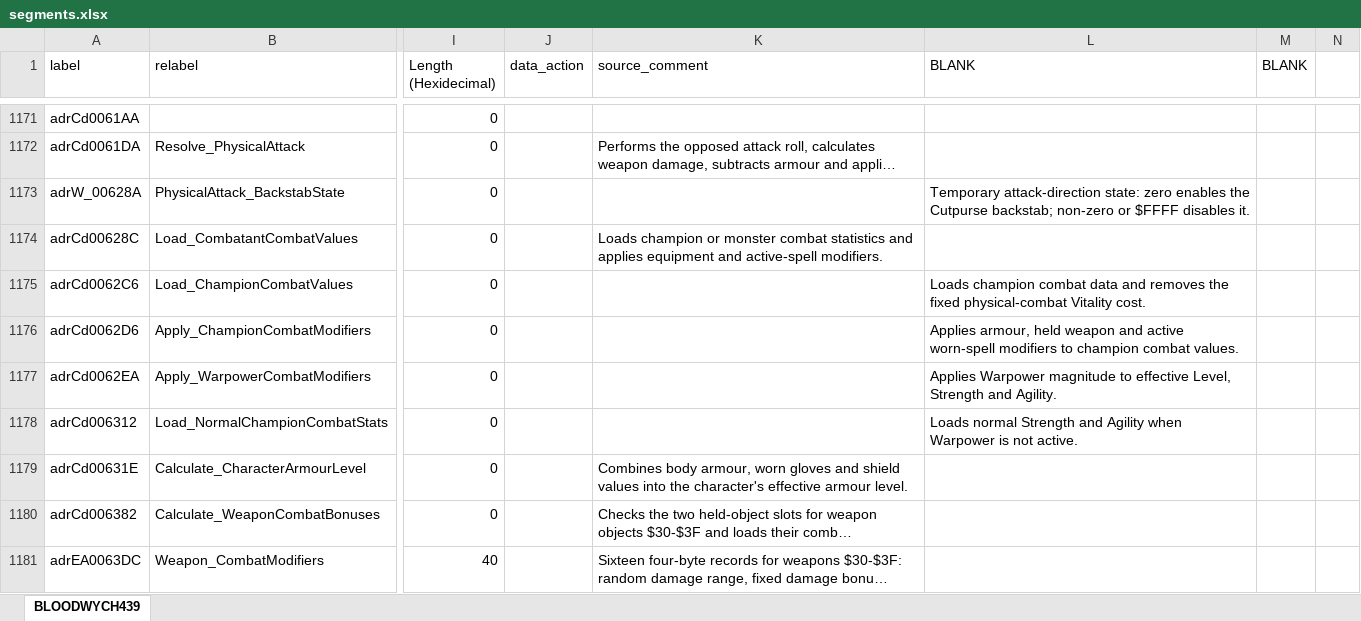
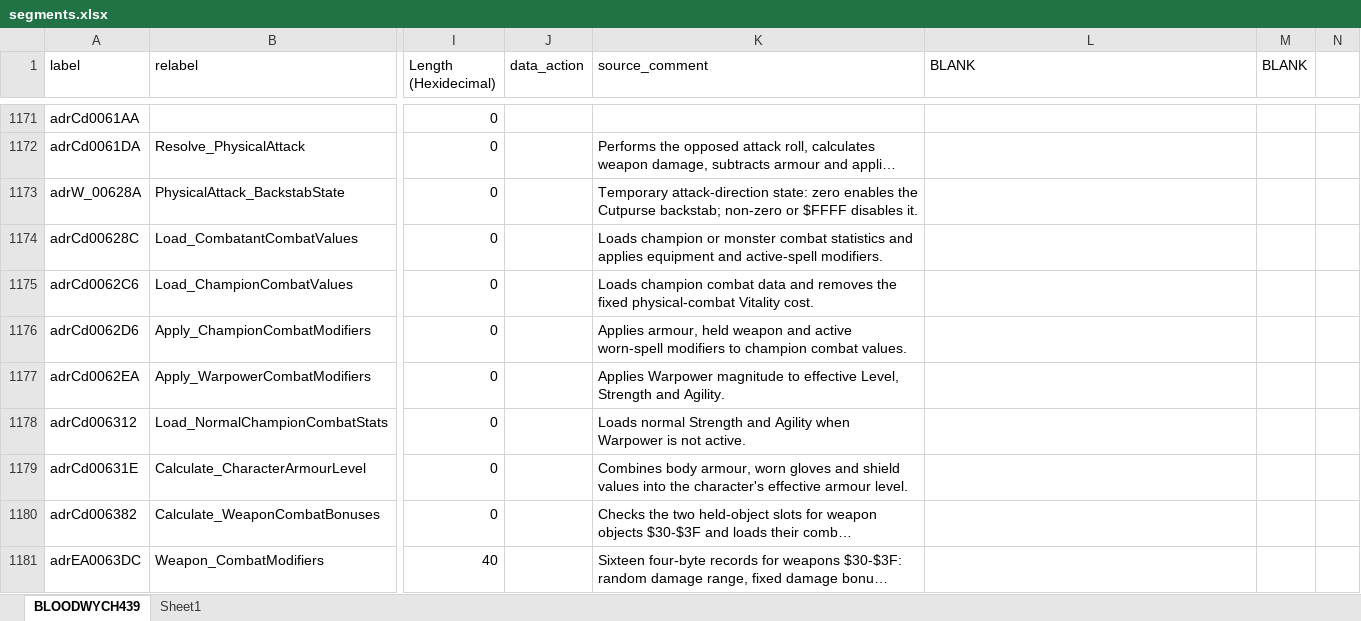
Before and after one commit to HoraceAndTheSpider/Bloodwych-68k, an Excel workbook: segments.xlsx, sheet BLOODWYCH439, drawn as a sheet; only a part is shown, gaps mark what is left out; long unchanged cells end in …; values as stored, in another font and other column widths than the file's, no cell formats; conditional formats not drawn; the diff covers the shown part only; the diff names each change by its address in the sheet, - before the commit and + after, or states it on an @@ line.

```diff
--- a/segments.xlsx (sheet BLOODWYCH439)
+++ b/segments.xlsx (sheet BLOODWYCH439)
+sheet tab: Sheet1
-K1173 (source_comment): (empty)
+K1173 (source_comment): Temporary attack-direction state: zero enables the Cutpurse backstab; non-zero or $FFFF disables it.
-L1173 (BLANK): Temporary attack-direction state: zero enables the Cutpurse backstab; non-zero or $FFFF disables it.
+L1173 (BLANK): (empty)
-K1175 (source_comment): (empty)
+K1175 (source_comment): Loads champion combat data and removes the fixed physical-combat Vitality cost.
-L1175 (BLANK): Loads champion combat data and removes the fixed physical-combat Vitality cost.
+L1175 (BLANK): (empty)
-K1176 (source_comment): (empty)
+K1176 (source_comment): Applies armour, held weapon and active worn-spell modifiers to champion combat values.
-L1176 (BLANK): Applies armour, held weapon and active worn-spell modifiers to champion combat values.
+L1176 (BLANK): (empty)
-K1177 (source_comment): (empty)
+K1177 (source_comment): Applies Warpower magnitude to effective Level, Strength and Agility.
-L1177 (BLANK): Applies Warpower magnitude to effective Level, Strength and Agility.
+L1177 (BLANK): (empty)
-K1178 (source_comment): (empty)
+K1178 (source_comment): Loads normal Strength and Agility when Warpower is not active.
-L1178 (BLANK): Loads normal Strength and Agility when Warpower is not active.
+L1178 (BLANK): (empty)
```
Also changed, not shown: 33 added rows, 38 removed rows and 196 edited cells elsewhere in this sheet, cell formats, formulas that keep their value, cleanup.xlsx, 31 other files.
